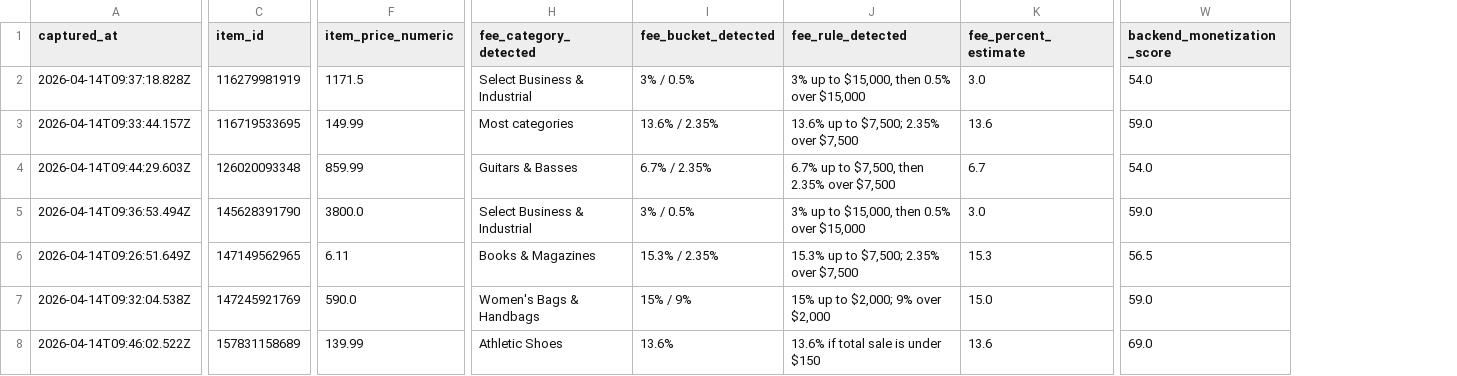
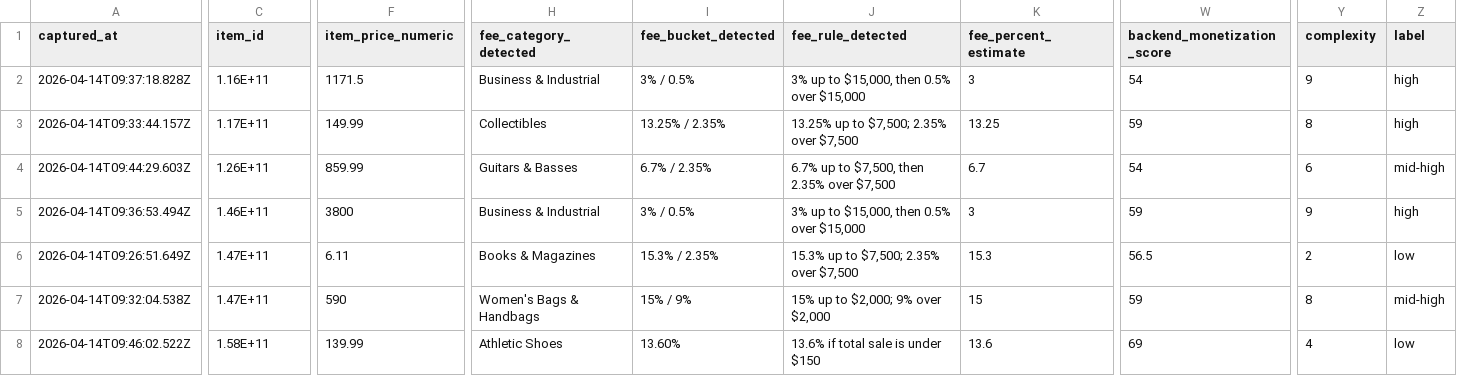
Before and after one commit to TBuryskova/platforms, a CSV file: ebay/merged.csv, drawn as a sheet; only a part is shown, gaps mark what is left out; the diff covers the shown part only; the diff names each change by its address in the sheet, - before the commit and + after, or states it on an @@ line.

Commit message:
working ebay plot

```diff
--- a/ebay/merged.csv
+++ b/ebay/merged.csv
+column Y (complexity), rows 2-8: 9 | 8 | 6 | 9 | 2 | 8 | 4
+column Z (label), rows 2-8: high | high | mid-high | high | low | mid-high | low
-C2 (item_id): 116279981919
+C2 (item_id): 1.16E+11
-H2 (fee_category_detected): Select Business & Industrial
+H2 (fee_category_detected): Business & Industrial
-K2 (fee_percent_estimate): 3.0
+K2 (fee_percent_estimate): 3
-W2 (backend_monetization_score): 54.0
+W2 (backend_monetization_score): 54
-C3 (item_id): 116719533695
+C3 (item_id): 1.17E+11
-H3 (fee_category_detected): Most categories
+H3 (fee_category_detected): Collectibles
-I3 (fee_bucket_detected): 13.6% / 2.35%
+I3 (fee_bucket_detected): 13.25% / 2.35%
-J3 (fee_rule_detected): 13.6% up to $7,500; 2.35% over $7,500
+J3 (fee_rule_detected): 13.25% up to $7,500; 2.35% over $7,500
-K3 (fee_percent_estimate): 13.6
+K3 (fee_percent_estimate): 13.25
-W3 (backend_monetization_score): 59.0
+W3 (backend_monetization_score): 59
-C4 (item_id): 126020093348
+C4 (item_id): 1.26E+11
-W4 (backend_monetization_score): 54.0
+W4 (backend_monetization_score): 54
-C5 (item_id): 145628391790
+C5 (item_id): 1.46E+11
-F5 (item_price_numeric): 3800.0
+F5 (item_price_numeric): 3800
-H5 (fee_category_detected): Select Business & Industrial
+H5 (fee_category_detected): Business & Industrial
-K5 (fee_percent_estimate): 3.0
+K5 (fee_percent_estimate): 3
-W5 (backend_monetization_score): 59.0
+W5 (backend_monetization_score): 59
-C6 (item_id): 147149562965
+C6 (item_id): 1.47E+11
-C7 (item_id): 147245921769
+C7 (item_id): 1.47E+11
-F7 (item_price_numeric): 590.0
+F7 (item_price_numeric): 590
-K7 (fee_percent_estimate): 15.0
+K7 (fee_percent_estimate): 15
-W7 (backend_monetization_score): 59.0
+W7 (backend_monetization_score): 59
-C8 (item_id): 157831158689
+C8 (item_id): 1.58E+11
-I8 (fee_bucket_detected): 13.6%
+I8 (fee_bucket_detected): 13.60%
-W8 (backend_monetization_score): 69.0
+W8 (backend_monetization_score): 69
```
Also changed, not shown: 80 edited cells elsewhere in this file, 2 other files.
